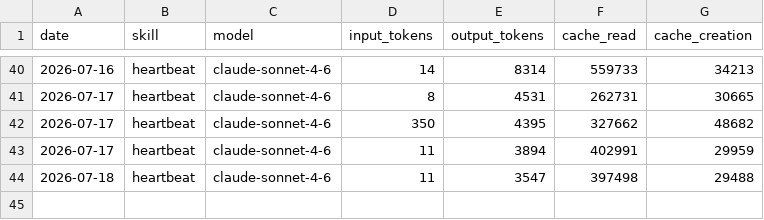
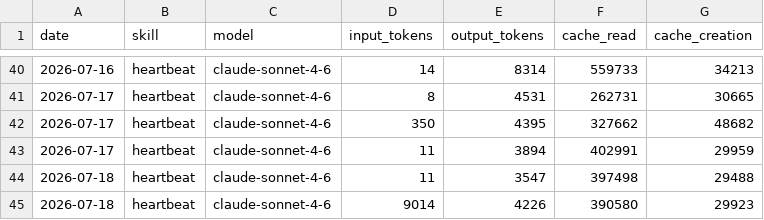
Before and after one commit to nigelon11/aeon, a CSV file: memory/token-usage.csv, drawn as a sheet; only a part is shown, gaps mark what is left out; the diff names each change by its address in the sheet, - before the commit and + after, or states it on an @@ line.

Commit message:
chore(heartbeat): auto-commit 2026-07-18

```diff
--- a/memory/token-usage.csv
+++ b/memory/token-usage.csv
+row 45: 2026-07-18 | heartbeat | claude-sonnet-4-6 | 9014 | 4226 | 390580 | 29923
```
Also changed, not shown: 3 other files.
